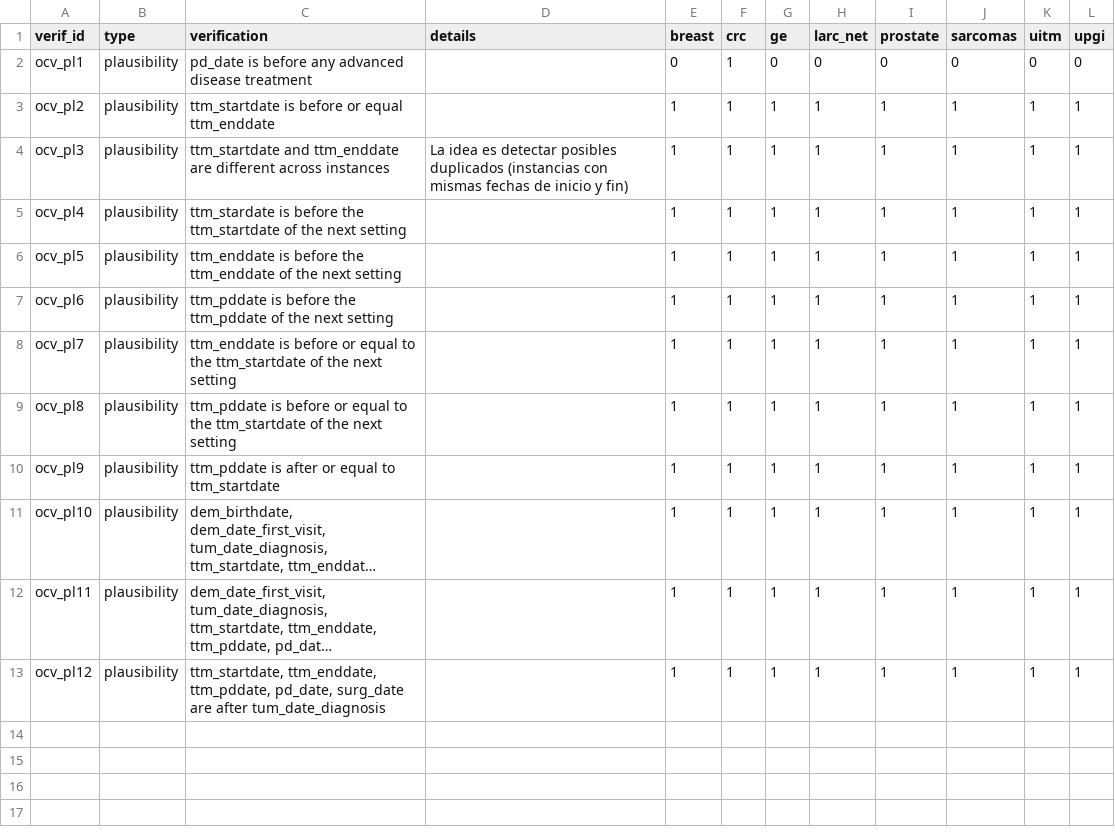
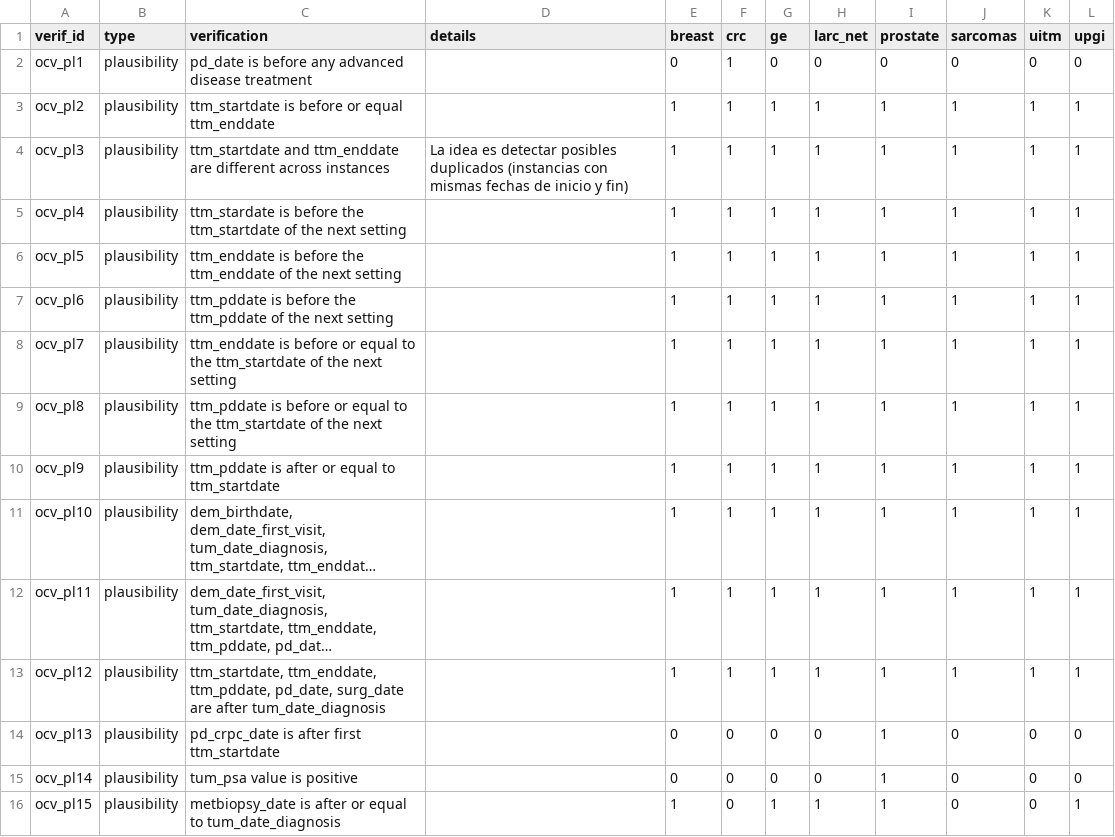
Before and after one commit to VHIO-Odyssey/vhiocerberus, a CSV file: data-raw/oncoclinical_verifications.csv, drawn as a sheet; long unchanged cells end in …; the diff names each change by its address in the sheet, - before the commit and + after, or states it on an @@ line.

Commit message:
Add plausibility checks pl13-pl14, rename sheet
Add ocv_pl13 (pd_crpc_date must not precede the first ttm_startdate) and ocv_pl14 (tum_psa must not be negative). Register pl13-pl15 in the verifications CSV and regenerate the .rda. Rename the Excel report sheet 'issues_by_sap' to 'all_issues'.

Note: ocv_pl15 (metbiopsy_date vs tum_date_diagnosis) is listed in the CSV but has no implementation in this commit.

```diff
--- a/data-raw/oncoclinical_verifications.csv
+++ b/data-raw/oncoclinical_verifications.csv
+row 14: ocv_pl13 | plausibility | pd_crpc_date is after first ttm_startdate |  | 0 | 0 | 0 | 0 | 1 | 0 | 0 | 0
+row 15: ocv_pl14 | plausibility | tum_psa value is positive |  | 0 | 0 | 0 | 0 | 1 | 0 | 0 | 0
+row 16: ocv_pl15 | plausibility | metbiopsy_date is after or equal to tum_date_diagnosis |  | 1 | 0 | 1 | 1 | 1 | 0 | 0 | 1
```
Also changed, not shown: 3 other files.
